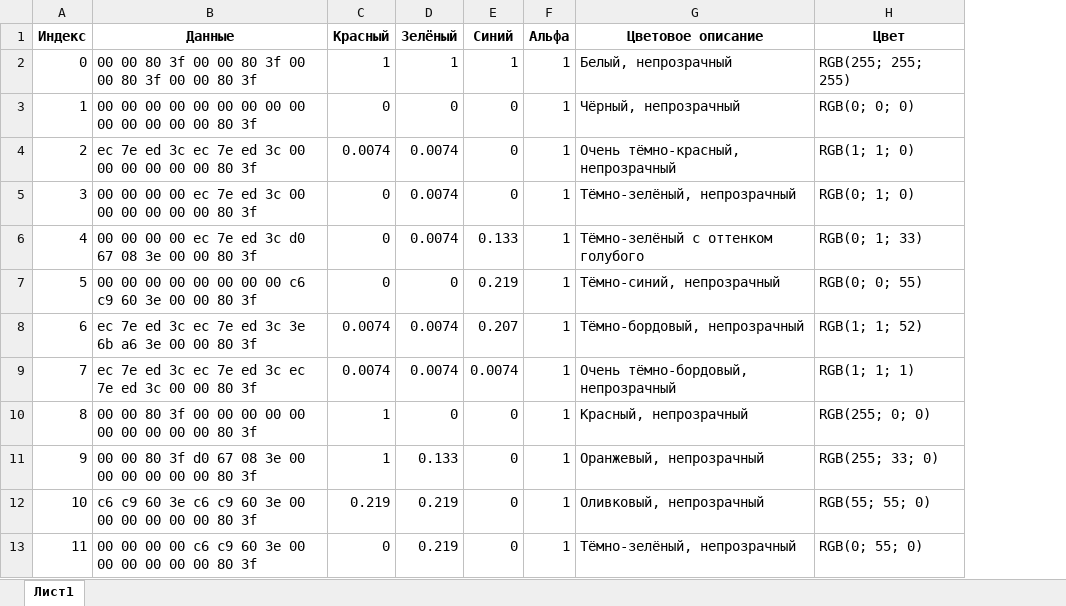
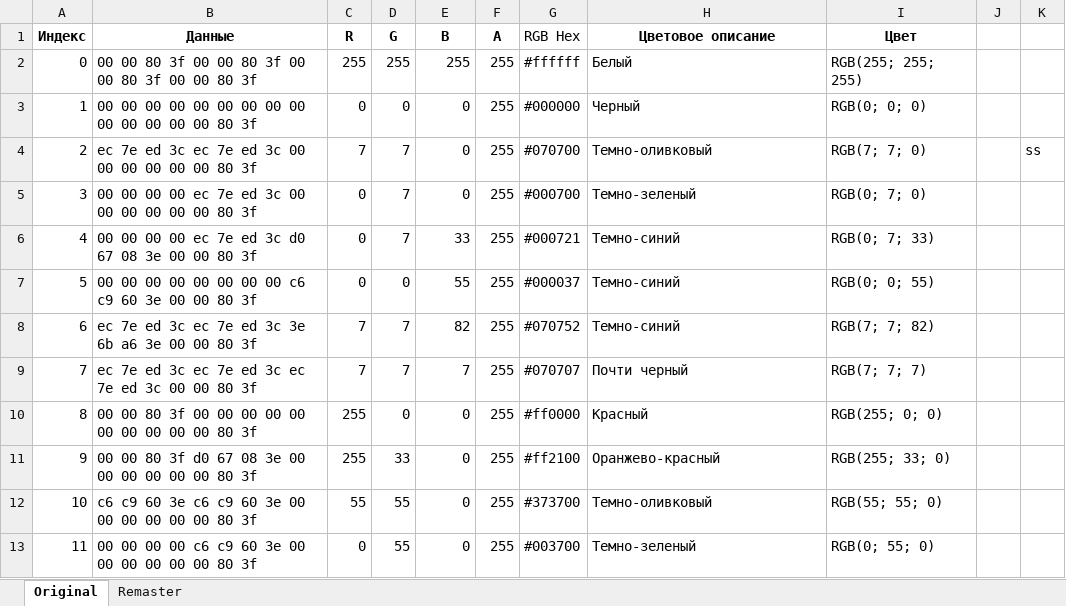
Before and after one commit to cobra838/txb_parser_pack, an Excel workbook: ColorTable.xlsx, sheet Original, drawn as a sheet; only a part is shown; values as stored, in another font and other column widths than the file's, no borders; table styles not drawn; removed rows and columns are numbered as before the commit, all else as after; the diff covers the shown part only; the diff names each change by its address in the sheet, - before the commit and + after, or states it on an @@ line.

```diff
--- a/ColorTable.xlsx (sheet Original)
+++ b/ColorTable.xlsx (sheet Original)
-sheet tab: Лист1
+sheet tab: Original
+sheet tab: Remaster
-column C (Красный), rows 2-13: 1 | 0 | 0.0074 | 0 | 0 | 0 | 0.0074 | 0.0074 | 1 | 1 | 0.219 | 0
-column D (Зелёный), rows 2-13: 1 | 0 | 0.0074 | 0.0074 | 0.0074 | 0 | 0.0074 | 0.0074 | 0 | 0.133 | 0.219 | 0.219
+column C (R), rows 2-13: 255 | 0 | 7 | 0 | 0 | 0 | 7 | 7 | 255 | 255 | 55 | 0
+column D (G), rows 2-13: 255 | 0 | 7 | 7 | 7 | 0 | 7 | 7 | 0 | 33 | 55 | 55
-column F (Альфа), rows 2-13: all 1
+column F (A), rows 2-13: all 255
+column G (RGB Hex), rows 2-13: #ffffff | #000000 | #070700 | #000700 | #000721 | #000037 | #070752 | #070707 | #ff0000 | #ff2100 | #373700 | #003700
+column J, empty
+column K, row 4: ss
-E1: Синий
+E1: B
-E2 (B): 1
+E2 (B): 255
-H2 (Цветовое описание): Белый, непрозрачный
+H2 (Цветовое описание): Белый
-H3 (Цветовое описание): Чёрный, непрозрачный
+H3 (Цветовое описание): Черный
-H4 (Цветовое описание): Очень тёмно-красный, непрозрачный
+H4 (Цветовое описание): Темно-оливковый
-I4 (Цвет): RGB(1; 1; 0)
+I4 (Цвет): RGB(7; 7; 0)
-H5 (Цветовое описание): Тёмно-зелёный, непрозрачный
+H5 (Цветовое описание): Темно-зеленый
-I5 (Цвет): RGB(0; 1; 0)
+I5 (Цвет): RGB(0; 7; 0)
-E6 (B): 0.133
+E6 (B): 33
-H6 (Цветовое описание): Тёмно-зелёный с оттенком голубого
+H6 (Цветовое описание): Темно-синий
-I6 (Цвет): RGB(0; 1; 33)
+I6 (Цвет): RGB(0; 7; 33)
-E7 (B): 0.219
+E7 (B): 55
-H7 (Цветовое описание): Тёмно-синий, непрозрачный
+H7 (Цветовое описание): Темно-синий
-E8 (B): 0.207
+E8 (B): 82
-H8 (Цветовое описание): Тёмно-бордовый, непрозрачный
+H8 (Цветовое описание): Темно-синий
-I8 (Цвет): RGB(1; 1; 52)
+I8 (Цвет): RGB(7; 7; 82)
-E9 (B): 0.0074
+E9 (B): 7
-H9 (Цветовое описание): Очень тёмно-бордовый, непрозрачный
+H9 (Цветовое описание): Почти черный
-I9 (Цвет): RGB(1; 1; 1)
+I9 (Цвет): RGB(7; 7; 7)
-H10 (Цветовое описание): Красный, непрозрачный
+H10 (Цветовое описание): Красный
-H11 (Цветовое описание): Оранжевый, непрозрачный
+H11 (Цветовое описание): Оранжево-красный
-H12 (Цветовое описание): Оливковый, непрозрачный
+H12 (Цветовое описание): Темно-оливковый
-H13 (Цветовое описание): Тёмно-зелёный, непрозрачный
+H13 (Цветовое описание): Темно-зеленый
```
Also changed, not shown: 69 edited cells elsewhere in this sheet, formulas that keep their value.
